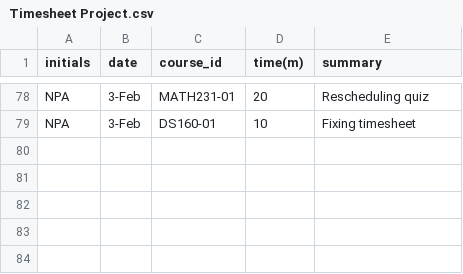
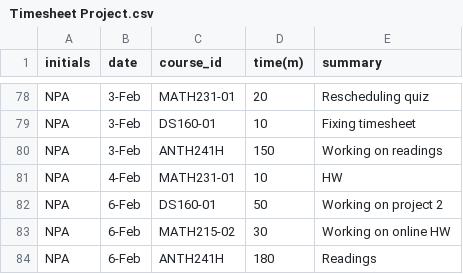
Before and after one commit to TheNatureWarrior/NPA_Timesheet_Project, a CSV file: Timesheet Project.csv, drawn as a sheet; only a part is shown, gaps mark what is left out.

Commit message:
Update Timesheet Project.csv

```diff
--- a/Timesheet Project.csv
+++ b/Timesheet Project.csv
@@ -79 +79,6 @@ NPA,3-Feb,MATH231-01,20,Rescheduling quiz
 NPA,3-Feb,DS160-01,10,Fixing timesheet
+NPA,3-Feb,ANTH241H,150,Working on readings
+NPA,4-Feb,MATH231-01,10,HW
+NPA,6-Feb,DS160-01,50,Working on project 2
+NPA,6-Feb,MATH215-02,30,Working on online HW
+NPA,6-Feb,ANTH241H,180,Readings
```
